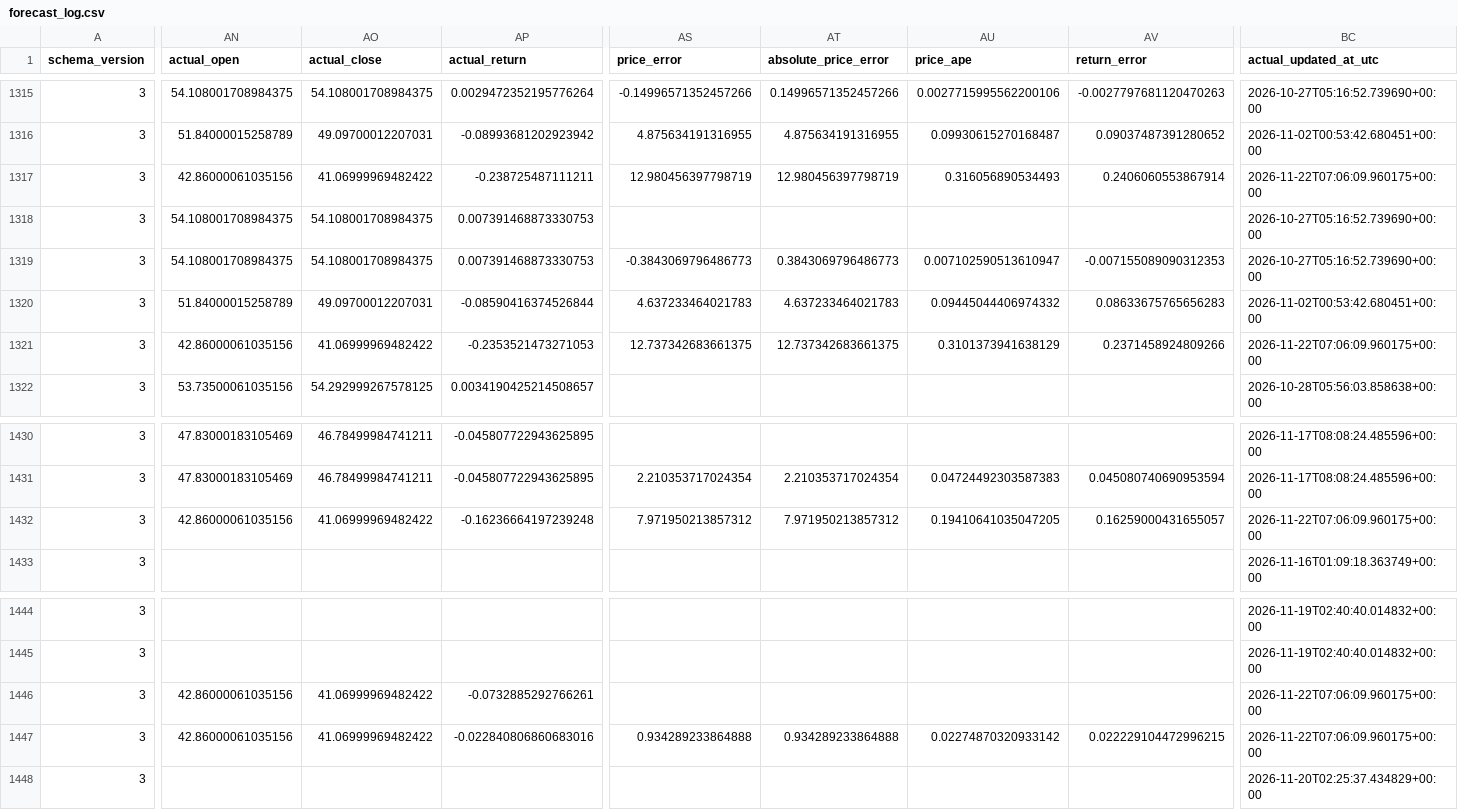
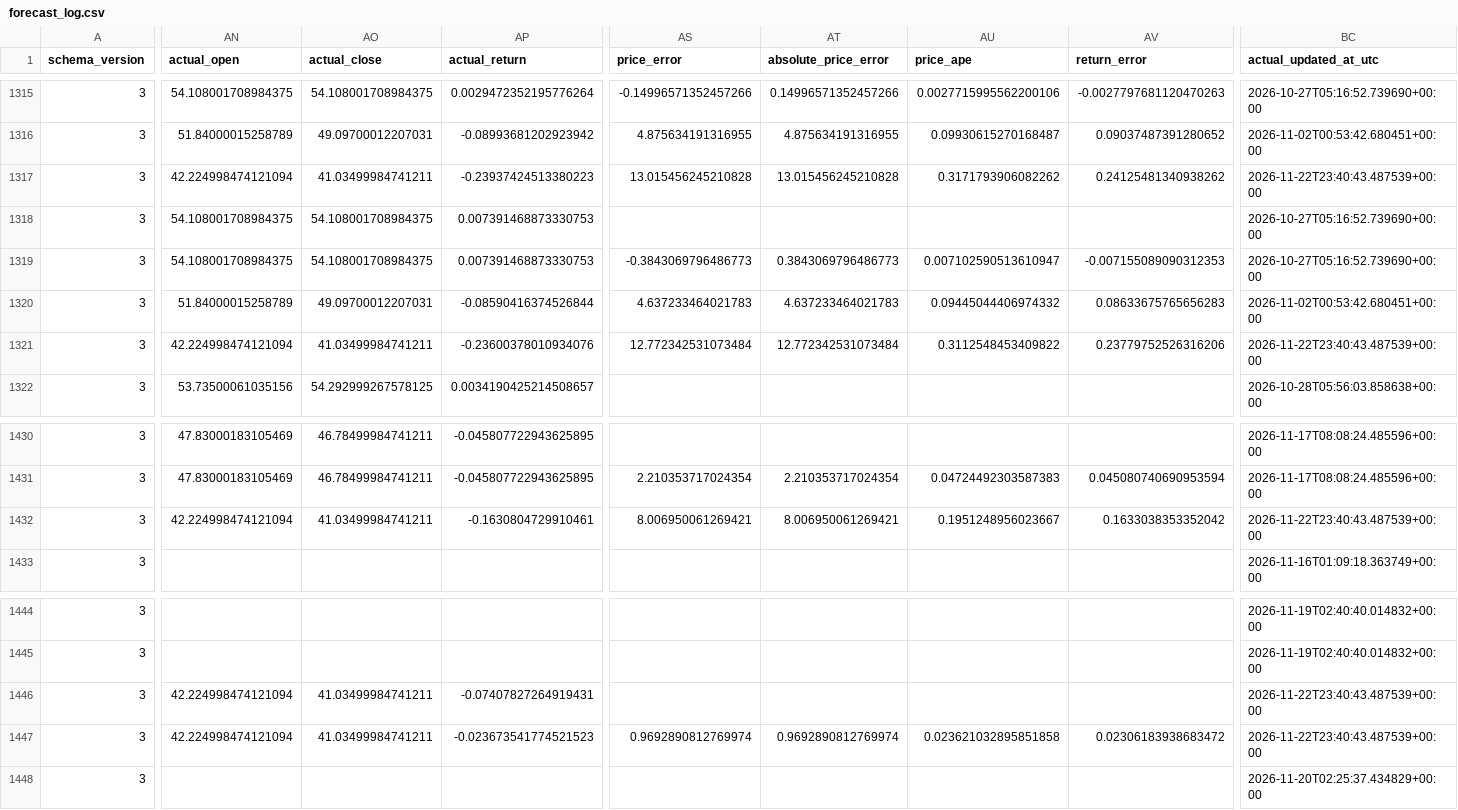
Before and after one commit to namyikim/predict_stock, a CSV file: forecast_history/silver/forecast_log.csv, drawn as a sheet; only a part is shown, gaps mark what is left out; the diff covers the shown part only; the diff names each change by its address in the sheet, - before the commit and + after, or states it on an @@ line.

```diff
--- a/forecast_history/silver/forecast_log.csv
+++ b/forecast_history/silver/forecast_log.csv
-AN1317 (actual_open): 42.86000061035156
+AN1317 (actual_open): 42.224998474121094
-AO1317 (actual_close): 41.06999969482422
+AO1317 (actual_close): 41.03499984741211
-AP1317 (actual_return): -0.238725487111211
+AP1317 (actual_return): -0.23937424513380223
-AS1317 (price_error): 12.980456397798719
+AS1317 (price_error): 13.015456245210828
-AT1317 (absolute_price_error): 12.980456397798719
+AT1317 (absolute_price_error): 13.015456245210828
-AU1317 (price_ape): 0.316056890534493
+AU1317 (price_ape): 0.3171793906082262
-AV1317 (return_error): 0.2406060553867914
+AV1317 (return_error): 0.24125481340938262
-BC1317 (actual_updated_at_utc): 2026-11-22T07:06:09.960175+00:00
+BC1317 (actual_updated_at_utc): 2026-11-22T23:40:43.487539+00:00
-AN1321 (actual_open): 42.86000061035156
+AN1321 (actual_open): 42.224998474121094
-AO1321 (actual_close): 41.06999969482422
+AO1321 (actual_close): 41.03499984741211
-AP1321 (actual_return): -0.2353521473271053
+AP1321 (actual_return): -0.23600378010934076
-AS1321 (price_error): 12.737342683661375
+AS1321 (price_error): 12.772342531073484
-AT1321 (absolute_price_error): 12.737342683661375
+AT1321 (absolute_price_error): 12.772342531073484
-AU1321 (price_ape): 0.3101373941638129
+AU1321 (price_ape): 0.3112548453409822
-AV1321 (return_error): 0.2371458924809266
+AV1321 (return_error): 0.23779752526316206
-BC1321 (actual_updated_at_utc): 2026-11-22T07:06:09.960175+00:00
+BC1321 (actual_updated_at_utc): 2026-11-22T23:40:43.487539+00:00
-AN1432 (actual_open): 42.86000061035156
+AN1432 (actual_open): 42.224998474121094
-AO1432 (actual_close): 41.06999969482422
+AO1432 (actual_close): 41.03499984741211
-AP1432 (actual_return): -0.16236664197239248
+AP1432 (actual_return): -0.1630804729910461
-AS1432 (price_error): 7.971950213857312
+AS1432 (price_error): 8.006950061269421
-AT1432 (absolute_price_error): 7.971950213857312
+AT1432 (absolute_price_error): 8.006950061269421
-AU1432 (price_ape): 0.19410641035047205
+AU1432 (price_ape): 0.1951248956023667
-AV1432 (return_error): 0.16259000431655057
+AV1432 (return_error): 0.1633038353352042
-BC1432 (actual_updated_at_utc): 2026-11-22T07:06:09.960175+00:00
+BC1432 (actual_updated_at_utc): 2026-11-22T23:40:43.487539+00:00
-AN1446:AN1447 (actual_open): 42.86000061035156
+AN1446:AN1447 (actual_open): 42.224998474121094
-AO1446:AO1447 (actual_close): 41.06999969482422
+AO1446:AO1447 (actual_close): 41.03499984741211
-AP1446 (actual_return): -0.0732885292766261
+AP1446 (actual_return): -0.07407827264919431
-BC1446:BC1447 (actual_updated_at_utc): 2026-11-22T07:06:09.960175+00:00
+BC1446:BC1447 (actual_updated_at_utc): 2026-11-22T23:40:43.487539+00:00
-AP1447 (actual_return): -0.022840806860683016
+AP1447 (actual_return): -0.023673541774521523
-AS1447 (price_error): 0.934289233864888
+AS1447 (price_error): 0.9692890812769974
-AT1447 (absolute_price_error): 0.934289233864888
+AT1447 (absolute_price_error): 0.9692890812769974
-AU1447 (price_ape): 0.02274870320933142
+AU1447 (price_ape): 0.023621032895851858
-AV1447 (return_error): 0.022229104472996215
+AV1447 (return_error): 0.02306183938683472
```
Also changed, not shown: 4 edited cells elsewhere in this file, forecast_history/silver/daily_forecast_comparison.csv, forecast_history/silver/forecast_accuracy_summary.csv, 1 other file.
